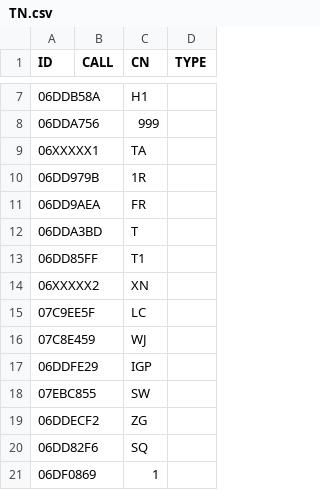
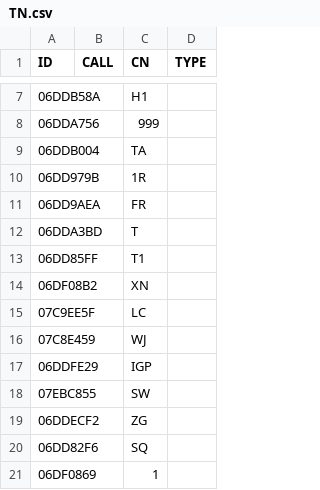
Before and after one commit to dspreitz/Leverkusen_Quali, a CSV file: TN.csv, drawn as a sheet; only a part is shown, gaps mark what is left out.

Commit message:
Updated TN.csv with XN and TA

```diff
--- a/TN.csv
+++ b/TN.csv
@@ -8,3 +8,3 @@ ID,CALL,CN,TYPE
 06DDA756,,999,
-06XXXXX1,,TA,
+06DDB004,,TA,
 06DD979B,,1R,
@@ -13,3 +13,3 @@ ID,CALL,CN,TYPE
 06DD85FF,,T1,
-06XXXXX2,,XN,
+06DF08B2,,XN,
 07C9EE5F,,LC,
```
